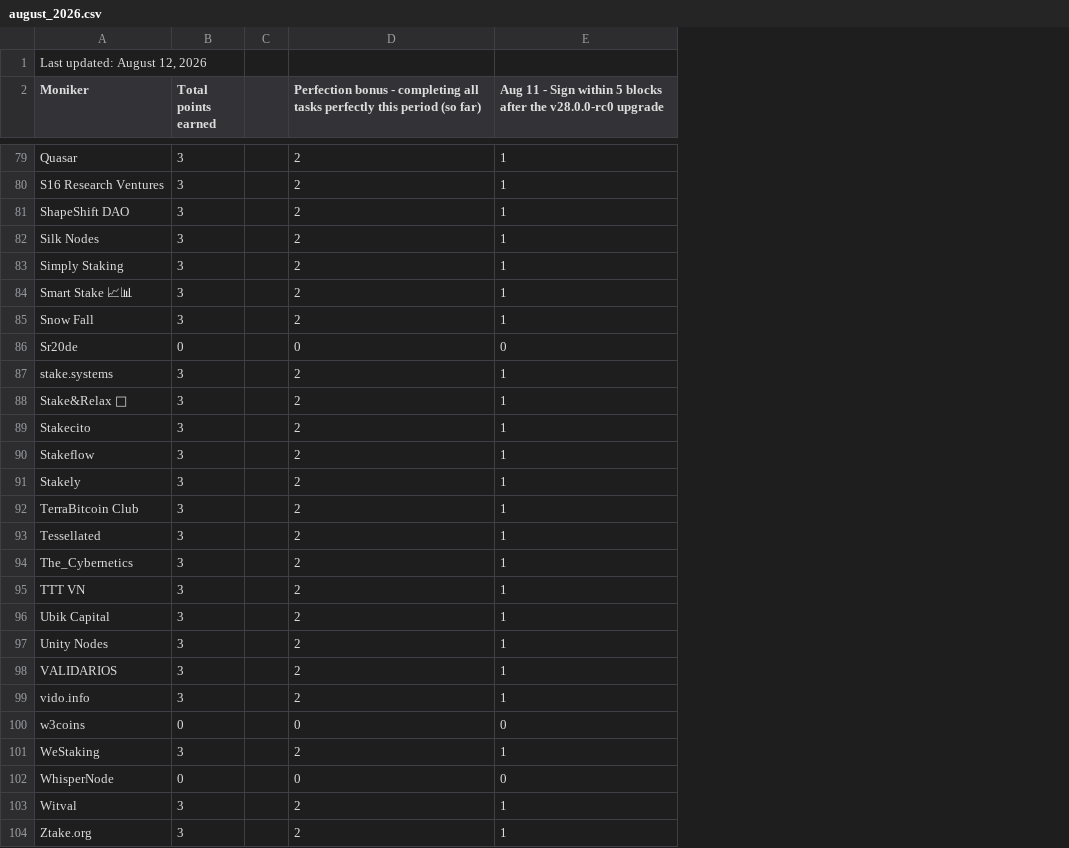
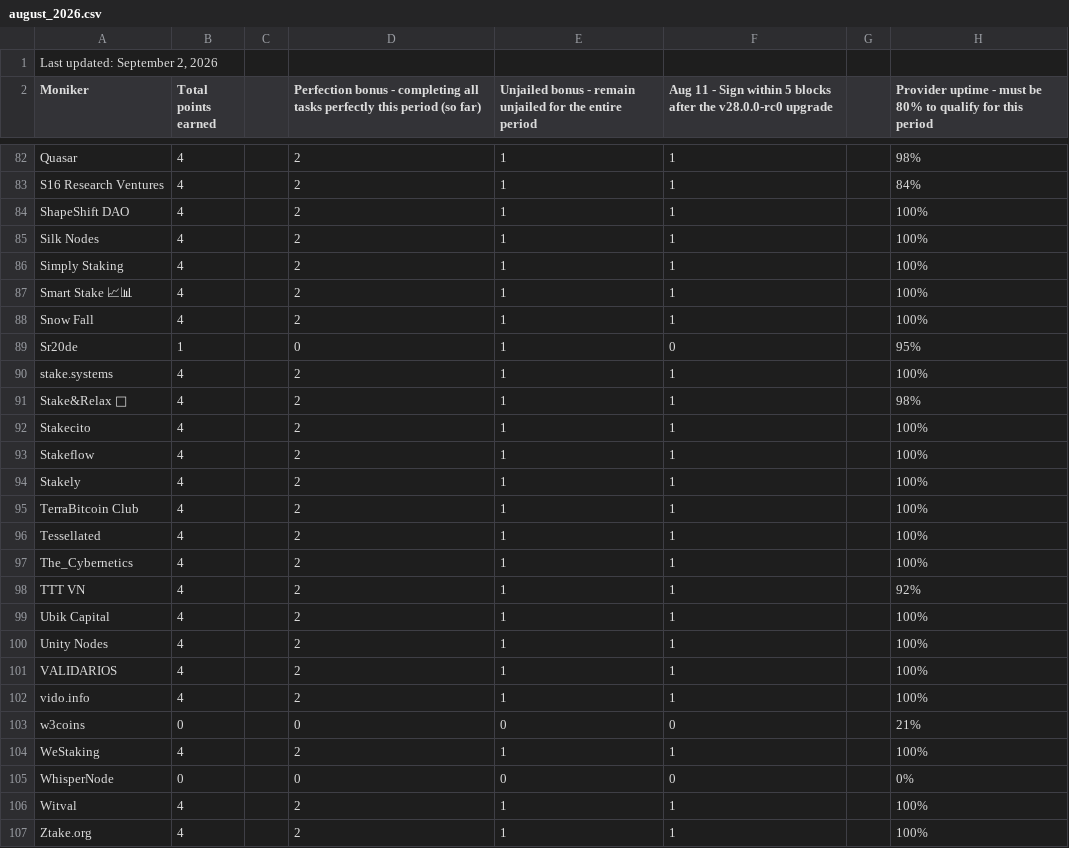
Before and after one commit to hyphacoop/site-for-TIP-data, a CSV file: site/data/august_2026.csv, drawn as a sheet; only a part is shown, gaps mark what is left out; addresses are those after the commit; the diff covers the shown part only; the diff names each change by its address in the sheet, - before the commit and + after, or states it on an @@ line.

Commit message:
august 2026 tally

```diff
--- a/site/data/august_2026.csv
+++ b/site/data/august_2026.csv
+column E, row 2: Unjailed bonus - remain unjailed for the entire period; rows 82-107: 1 | 1 | 1 | 1 | 1 | 1 | 1 | 1 | 1 | 1 | 1 | 1 | 1 | 1 | 1 | 1 | 1 | 1 | 1 | 1 | 1 | 0 | 1 | 0 | 1 | 1
+column G, empty
+column H, row 2: Provider uptime - must be 80% to qualify for this period; rows 82-107: 98% | 84% | 100% | 100% | 100% | 100% | 100% | 95% | 100% | 98% | 100% | 100% | 100% | 100% | 100% | 100% | 92% | 100% | 100% | 100% | 100% | 21% | 100% | 0% | 100% | 100%
-A1 (Moniker): Last updated: August 12, 2026
+A1 (Moniker): Last updated: September 2, 2026
-B82:B88 (Total points earned): 3
+B82:B88 (Total points earned): 4
-B89 (Total points earned): 0
+B89 (Total points earned): 1
-B90:B102 (Total points earned): 3
+B90:B102 (Total points earned): 4
-B104 (Total points earned): 3
+B104 (Total points earned): 4
-B106:B107 (Total points earned): 3
+B106:B107 (Total points earned): 4
```
Also changed, not shown: 3 added rows and 61 edited cells elsewhere in this file, 1 other file.
